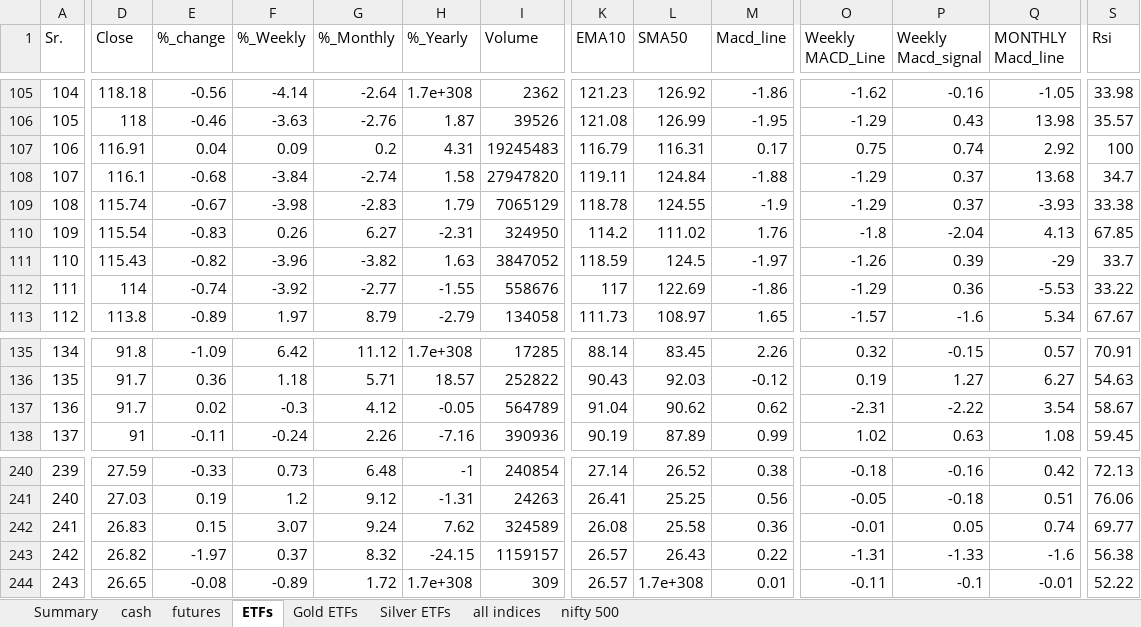
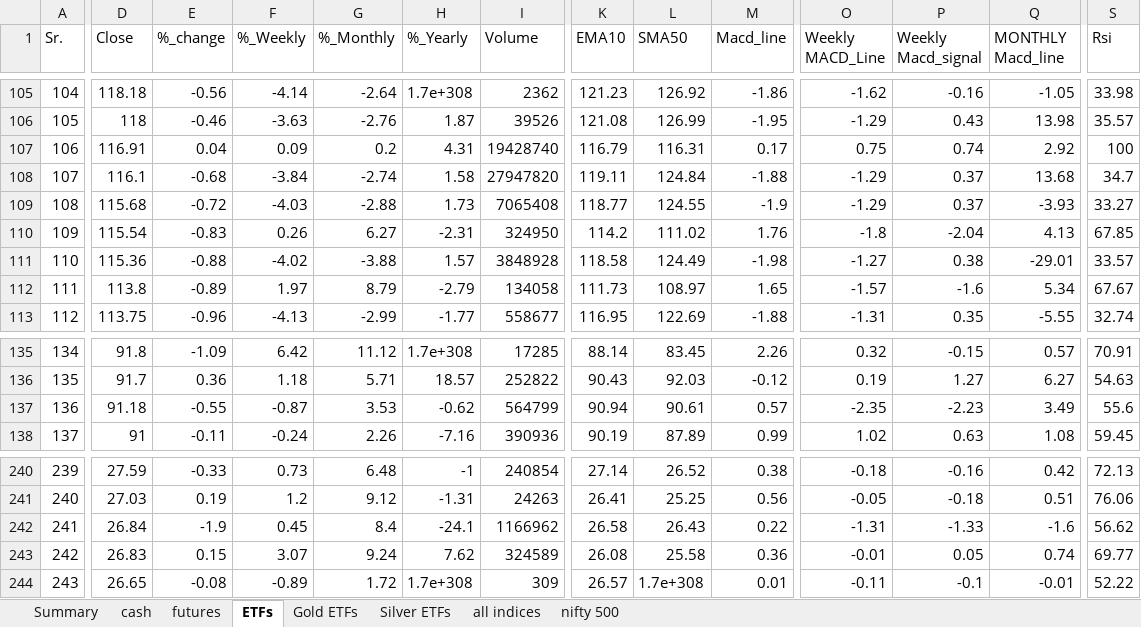
Before and after one commit to mohilsanghavi/Tlive, an Excel workbook: data/Chartink_Groups_2026-11-13.xlsx, sheet ETFs, drawn as a sheet; only a part is shown, gaps mark what is left out; values as stored, in another font and other column widths than the file's, no borders; removed rows and columns are numbered as before the commit, all else as after; rows hold the shown columns only; the diff covers the shown part only; the diff names each change by its address in the sheet, - before the commit and + after, or states it on an @@ line.

```diff
--- a/data/Chartink_Groups_2026-11-13.xlsx (sheet ETFs)
+++ b/data/Chartink_Groups_2026-11-13.xlsx (sheet ETFs)
-I107 (Volume): 19245483
+I107 (Volume): 19428740
-D109 (Close): 115.74
+D109 (Close): 115.68
-E109 (%_change): -0.67
+E109 (%_change): -0.72
-F109 (%_Weekly): -3.98
+F109 (%_Weekly): -4.03
-G109 (%_Monthly): -2.83
+G109 (%_Monthly): -2.88
-H109 (%_Yearly): 1.79
+H109 (%_Yearly): 1.73
-I109 (Volume): 7065129
+I109 (Volume): 7065408
-K109 (EMA10): 118.78
+K109 (EMA10): 118.77
-S109 (Rsi): 33.38
+S109 (Rsi): 33.27
-D111 (Close): 115.43
+D111 (Close): 115.36
-E111 (%_change): -0.82
+E111 (%_change): -0.88
-F111 (%_Weekly): -3.96
+F111 (%_Weekly): -4.02
-G111 (%_Monthly): -3.82
+G111 (%_Monthly): -3.88
-H111 (%_Yearly): 1.63
+H111 (%_Yearly): 1.57
-I111 (Volume): 3847052
+I111 (Volume): 3848928
-K111 (EMA10): 118.59
+K111 (EMA10): 118.58
-L111 (SMA50): 124.5
+L111 (SMA50): 124.49
-M111 (Macd_line): -1.97
+M111 (Macd_line): -1.98
-O111 (Weekly MACD_Line): -1.26
+O111 (Weekly MACD_Line): -1.27
-P111 (Weekly Macd_signal): 0.39
+P111 (Weekly Macd_signal): 0.38
-Q111 (MONTHLY Macd_line): -29
+Q111 (MONTHLY Macd_line): -29.01
-S111 (Rsi): 33.7
+S111 (Rsi): 33.57
-row 112: 111 | 114 | -0.74 | -3.92 | -2.77 | -1.55 | 558676 | 117 | 122.69 | -1.86 | -1.29 | 0.36 | -5.53 | 33.22
-A112 (Sr.): 112
+A112 (Sr.): 111
+row 113: 112 | 113.75 | -0.96 | -4.13 | -2.99 | -1.77 | 558677 | 116.95 | 122.69 | -1.88 | -1.31 | 0.35 | -5.55 | 32.74
-D137 (Close): 91.7
+D137 (Close): 91.18
-E137 (%_change): 0.02
+E137 (%_change): -0.55
-F137 (%_Weekly): -0.3
+F137 (%_Weekly): -0.87
-G137 (%_Monthly): 4.12
+G137 (%_Monthly): 3.53
-H137 (%_Yearly): -0.05
+H137 (%_Yearly): -0.62
-I137 (Volume): 564789
+I137 (Volume): 564799
-K137 (EMA10): 91.04
+K137 (EMA10): 90.94
-L137 (SMA50): 90.62
+L137 (SMA50): 90.61
-M137 (Macd_line): 0.62
+M137 (Macd_line): 0.57
-O137 (Weekly MACD_Line): -2.31
+O137 (Weekly MACD_Line): -2.35
-P137 (Weekly Macd_signal): -2.22
+P137 (Weekly Macd_signal): -2.23
-Q137 (MONTHLY Macd_line): 3.54
+Q137 (MONTHLY Macd_line): 3.49
-S137 (Rsi): 58.67
+S137 (Rsi): 55.6
+row 242: 241 | 26.84 | -1.9 | 0.45 | 8.4 | -24.1 | 1166962 | 26.58 | 26.43 | 0.22 | -1.31 | -1.33 | -1.6 | 56.62
-A243 (Sr.): 241
+A243 (Sr.): 242
-row 243: 242 | 26.82 | -1.97 | 0.37 | 8.32 | -24.15 | 1159157 | 26.57 | 26.43 | 0.22 | -1.31 | -1.33 | -1.6 | 56.38
```
Also changed, not shown: 2 added rows, 2 removed rows and 371 edited cells elsewhere in this sheet, sheet cash, sheet nifty 500, sheet futures, sheet all indices, sheet Gold ETFs, sheet Silver ETFs, 1 more sheet.
